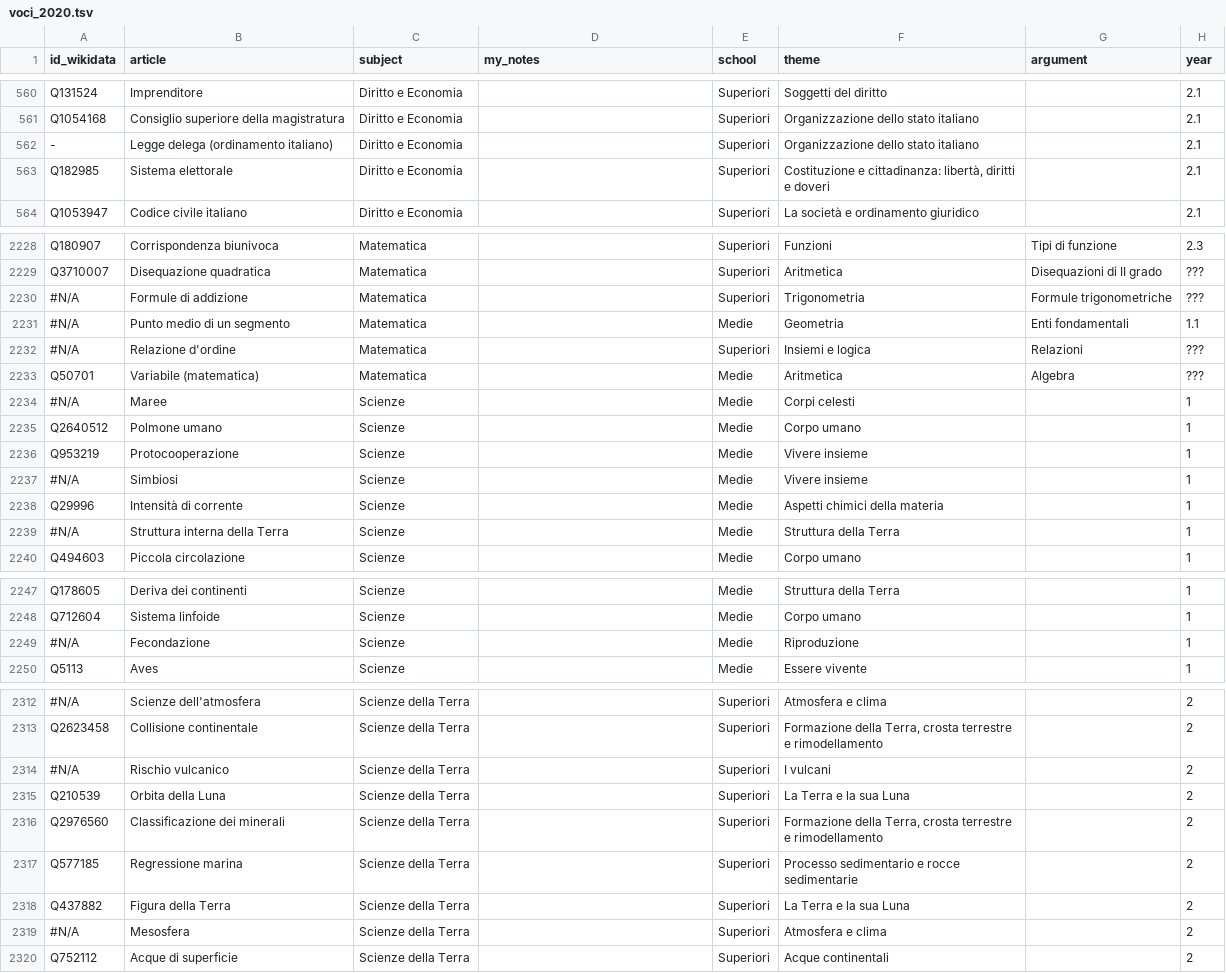
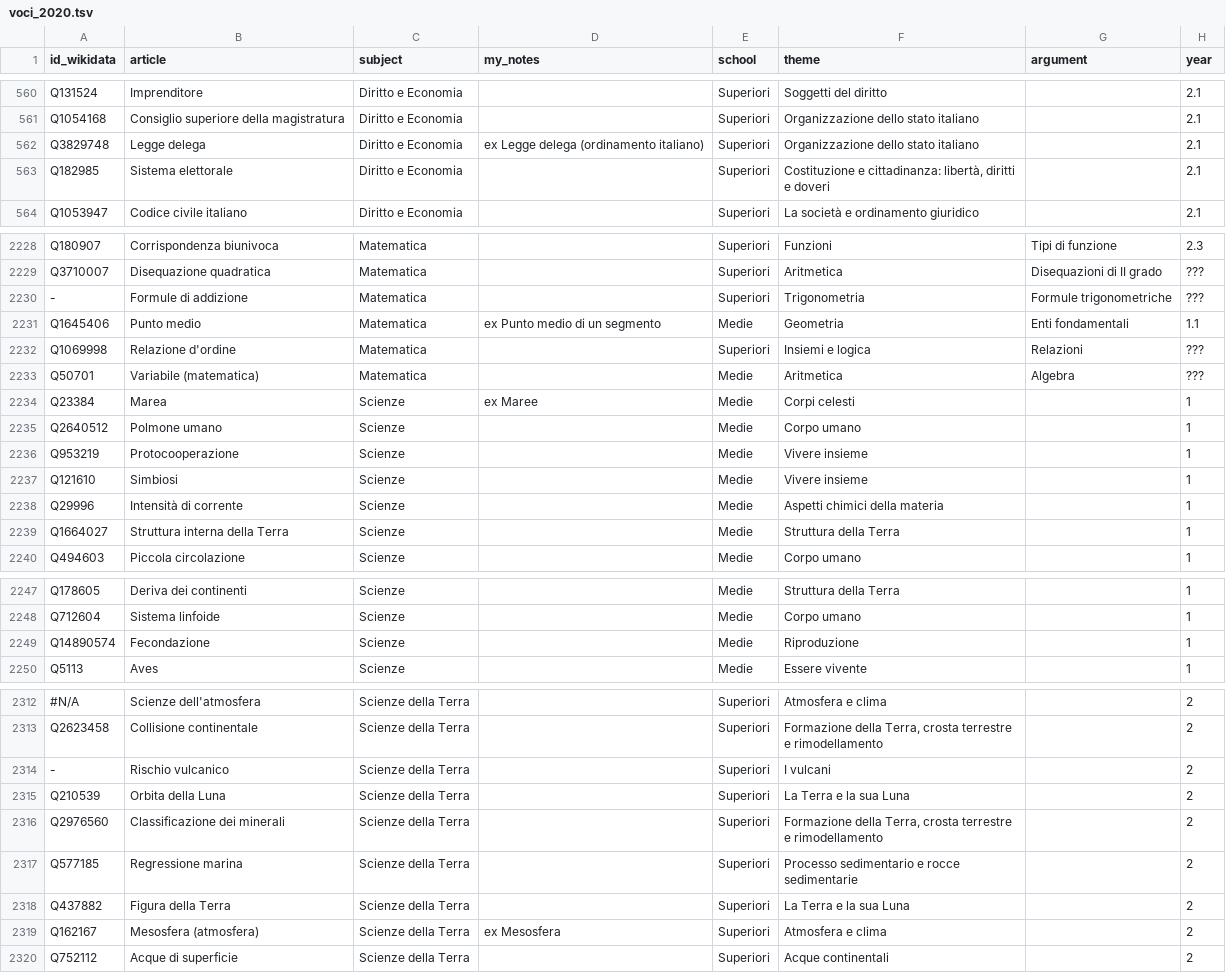
Before and after one commit to giovannipro/giovannipro.github.io, a TSV file: wikipedia-scuola-italiana/assets/data/voci_2020.tsv, drawn as a sheet; only a part is shown, gaps mark what is left out; the diff names each change by its address in the sheet, - before the commit and + after, or states it on an @@ line.

```diff
--- a/wikipedia-scuola-italiana/assets/data/voci_2020.tsv
+++ b/wikipedia-scuola-italiana/assets/data/voci_2020.tsv
-A562 (id_wikidata): -
+A562 (id_wikidata): Q3829748
-B562 (article): Legge delega (ordinamento italiano)
+B562 (article): Legge delega
-D562 (my_notes): (empty)
+D562 (my_notes): ex Legge delega (ordinamento italiano)
-A2230 (id_wikidata): #N/A
+A2230 (id_wikidata): -
-A2231 (id_wikidata): #N/A
+A2231 (id_wikidata): Q1645406
-B2231 (article): Punto medio di un segmento
+B2231 (article): Punto medio
-D2231 (my_notes): (empty)
+D2231 (my_notes): ex Punto medio di un segmento
-A2232 (id_wikidata): #N/A
+A2232 (id_wikidata): Q1069998
-A2234 (id_wikidata): #N/A
+A2234 (id_wikidata): Q23384
-B2234 (article): Maree
+B2234 (article): Marea
-D2234 (my_notes): (empty)
+D2234 (my_notes): ex Maree
-A2237 (id_wikidata): #N/A
+A2237 (id_wikidata): Q121610
-A2239 (id_wikidata): #N/A
+A2239 (id_wikidata): Q1664027
-A2249 (id_wikidata): #N/A
+A2249 (id_wikidata): Q14890574
-A2314 (id_wikidata): #N/A
+A2314 (id_wikidata): -
-A2319 (id_wikidata): #N/A
+A2319 (id_wikidata): Q162167
-B2319 (article): Mesosfera
+B2319 (article): Mesosfera (atmosfera)
-D2319 (my_notes): (empty)
+D2319 (my_notes): ex Mesosfera
```
Also changed, not shown: wikipedia-scuola-italiana/assets/data/voci_2021.tsv.
